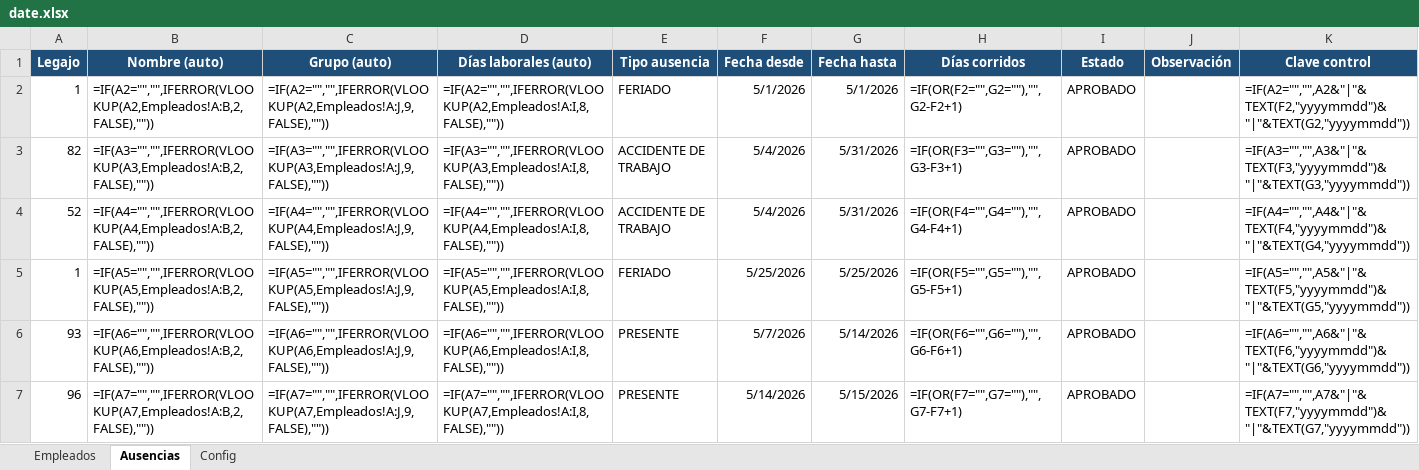
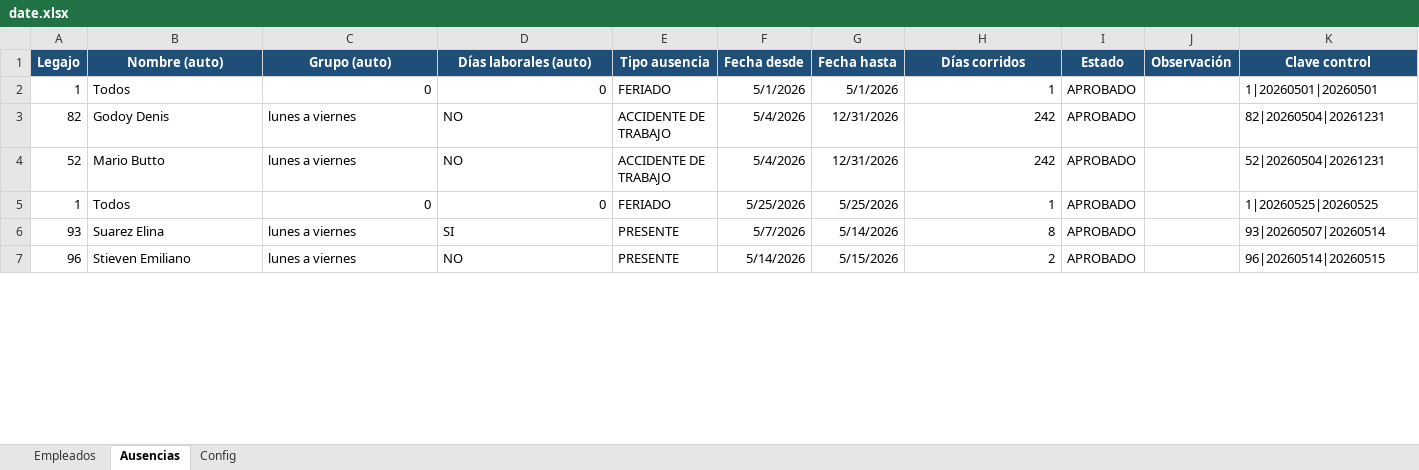
Before and after one commit to lucaszeller/hikvision-hours-processor, an Excel workbook: date.xlsx, sheet Ausencias, drawn as a sheet; only a part is shown; values as stored, in another font and other column widths than the file's, no borders; formulas without a stored value are shown as written; conditional formats and table styles not drawn; the diff covers the shown part only; the diff names each change by its address in the sheet, - before the commit and + after, or states it on an @@ line.

```diff
--- a/date.xlsx (sheet Ausencias)
+++ b/date.xlsx (sheet Ausencias)
-B2 (Nombre (auto)): =IF(A2="","",IFERROR(VLOOKUP(A2,Empleados!A:B,2,FALSE),""))
+B2 (Nombre (auto)): Todos
-C2 (Grupo (auto)): =IF(A2="","",IFERROR(VLOOKUP(A2,Empleados!A:J,9,FALSE),""))
+C2 (Grupo (auto)): 0
-D2 (Días laborales (auto)): =IF(A2="","",IFERROR(VLOOKUP(A2,Empleados!A:I,8,FALSE),""))
+D2 (Días laborales (auto)): 0
-H2 (Días corridos): =IF(OR(F2="",G2=""),"",G2-F2+1)
+H2 (Días corridos): 1
-K2 (Clave control): =IF(A2="","",A2&"|"&TEXT(F2,"yyyymmdd")&"|"&TEXT(G2,"yyyymmdd"))
+K2 (Clave control): 1|20260501|20260501
-B3 (Nombre (auto)): =IF(A3="","",IFERROR(VLOOKUP(A3,Empleados!A:B,2,FALSE),""))
+B3 (Nombre (auto)): Godoy Denis
-C3 (Grupo (auto)): =IF(A3="","",IFERROR(VLOOKUP(A3,Empleados!A:J,9,FALSE),""))
+C3 (Grupo (auto)): lunes a viernes
-D3 (Días laborales (auto)): =IF(A3="","",IFERROR(VLOOKUP(A3,Empleados!A:I,8,FALSE),""))
+D3 (Días laborales (auto)): NO
-G3:G4 (Fecha hasta): 5/31/2026
+G3:G4 (Fecha hasta): 12/31/2026
-H3 (Días corridos): =IF(OR(F3="",G3=""),"",G3-F3+1)
+H3 (Días corridos): 242
-K3 (Clave control): =IF(A3="","",A3&"|"&TEXT(F3,"yyyymmdd")&"|"&TEXT(G3,"yyyymmdd"))
+K3 (Clave control): 82|20260504|20261231
-B4 (Nombre (auto)): =IF(A4="","",IFERROR(VLOOKUP(A4,Empleados!A:B,2,FALSE),""))
+B4 (Nombre (auto)): Mario Butto
-C4 (Grupo (auto)): =IF(A4="","",IFERROR(VLOOKUP(A4,Empleados!A:J,9,FALSE),""))
+C4 (Grupo (auto)): lunes a viernes
-D4 (Días laborales (auto)): =IF(A4="","",IFERROR(VLOOKUP(A4,Empleados!A:I,8,FALSE),""))
+D4 (Días laborales (auto)): NO
-H4 (Días corridos): =IF(OR(F4="",G4=""),"",G4-F4+1)
+H4 (Días corridos): 242
-K4 (Clave control): =IF(A4="","",A4&"|"&TEXT(F4,"yyyymmdd")&"|"&TEXT(G4,"yyyymmdd"))
+K4 (Clave control): 52|20260504|20261231
-B5 (Nombre (auto)): =IF(A5="","",IFERROR(VLOOKUP(A5,Empleados!A:B,2,FALSE),""))
+B5 (Nombre (auto)): Todos
-C5 (Grupo (auto)): =IF(A5="","",IFERROR(VLOOKUP(A5,Empleados!A:J,9,FALSE),""))
+C5 (Grupo (auto)): 0
-D5 (Días laborales (auto)): =IF(A5="","",IFERROR(VLOOKUP(A5,Empleados!A:I,8,FALSE),""))
+D5 (Días laborales (auto)): 0
-H5 (Días corridos): =IF(OR(F5="",G5=""),"",G5-F5+1)
+H5 (Días corridos): 1
-K5 (Clave control): =IF(A5="","",A5&"|"&TEXT(F5,"yyyymmdd")&"|"&TEXT(G5,"yyyymmdd"))
+K5 (Clave control): 1|20260525|20260525
-B6 (Nombre (auto)): =IF(A6="","",IFERROR(VLOOKUP(A6,Empleados!A:B,2,FALSE),""))
+B6 (Nombre (auto)): Suarez Elina
-C6 (Grupo (auto)): =IF(A6="","",IFERROR(VLOOKUP(A6,Empleados!A:J,9,FALSE),""))
+C6 (Grupo (auto)): lunes a viernes
-D6 (Días laborales (auto)): =IF(A6="","",IFERROR(VLOOKUP(A6,Empleados!A:I,8,FALSE),""))
+D6 (Días laborales (auto)): SI
-H6 (Días corridos): =IF(OR(F6="",G6=""),"",G6-F6+1)
+H6 (Días corridos): 8
-K6 (Clave control): =IF(A6="","",A6&"|"&TEXT(F6,"yyyymmdd")&"|"&TEXT(G6,"yyyymmdd"))
+K6 (Clave control): 93|20260507|20260514
-B7 (Nombre (auto)): =IF(A7="","",IFERROR(VLOOKUP(A7,Empleados!A:B,2,FALSE),""))
+B7 (Nombre (auto)): Stieven Emiliano
-C7 (Grupo (auto)): =IF(A7="","",IFERROR(VLOOKUP(A7,Empleados!A:J,9,FALSE),""))
+C7 (Grupo (auto)): lunes a viernes
-D7 (Días laborales (auto)): =IF(A7="","",IFERROR(VLOOKUP(A7,Empleados!A:I,8,FALSE),""))
+D7 (Días laborales (auto)): NO
-H7 (Días corridos): =IF(OR(F7="",G7=""),"",G7-F7+1)
+H7 (Días corridos): 2
-K7 (Clave control): =IF(A7="","",A7&"|"&TEXT(F7,"yyyymmdd")&"|"&TEXT(G7,"yyyymmdd"))
+K7 (Clave control): 96|20260514|20260515
```
Also changed, not shown: 3 added rows, 174 removed rows and 80 edited cells elsewhere in this sheet, sheet Empleados, 1 other file.
